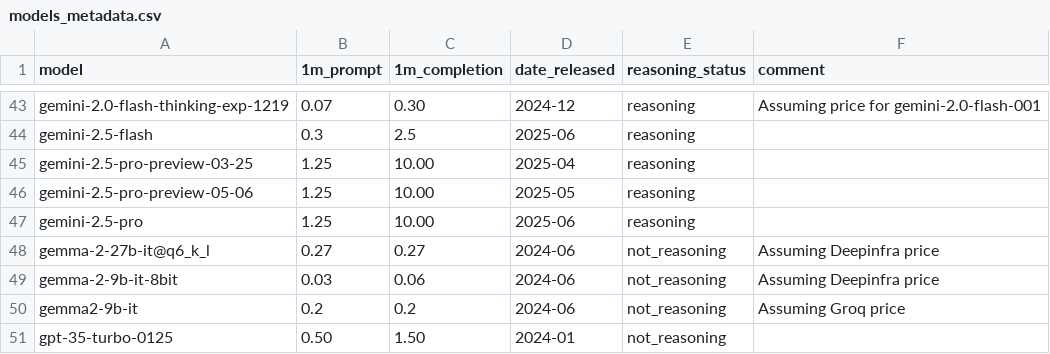
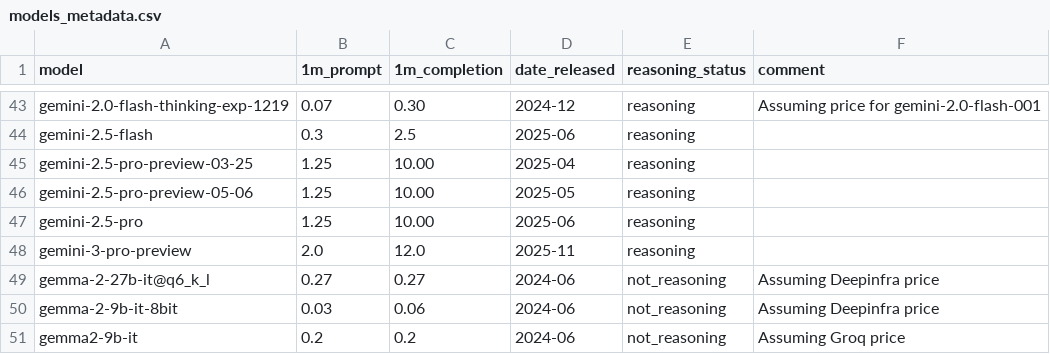
Before and after one commit to maxim-saplin/llm_chess, a CSV file: data_processing/models_metadata.csv, drawn as a sheet; only a part is shown, gaps mark what is left out; the shorter side is filled out with more unchanged rows; the diff names each change by its address in the sheet, - before the commit and + after, or states it on an @@ line.

Commit message:
gemini-3-pro meta

```diff
--- a/data_processing/models_metadata.csv
+++ b/data_processing/models_metadata.csv
+row 48: gemini-3-pro-preview | 2.0 | 12.0 | 2025-11 | reasoning
```
